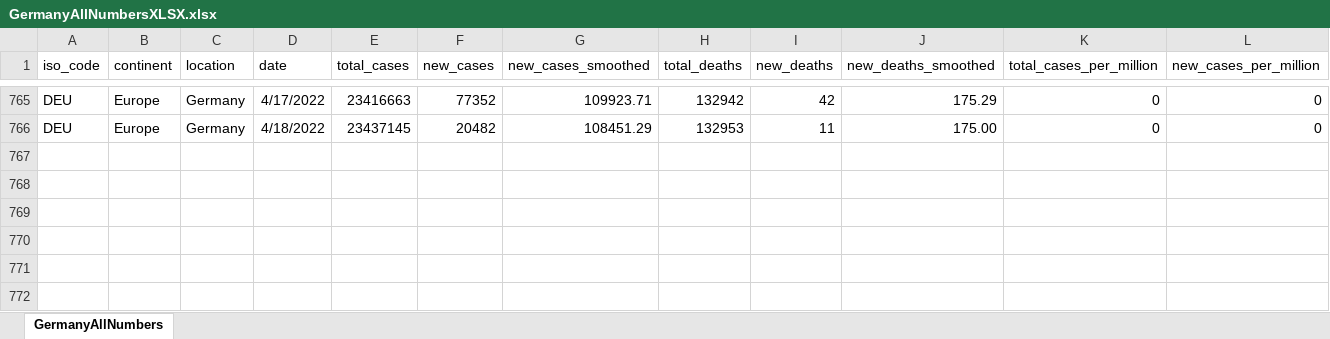
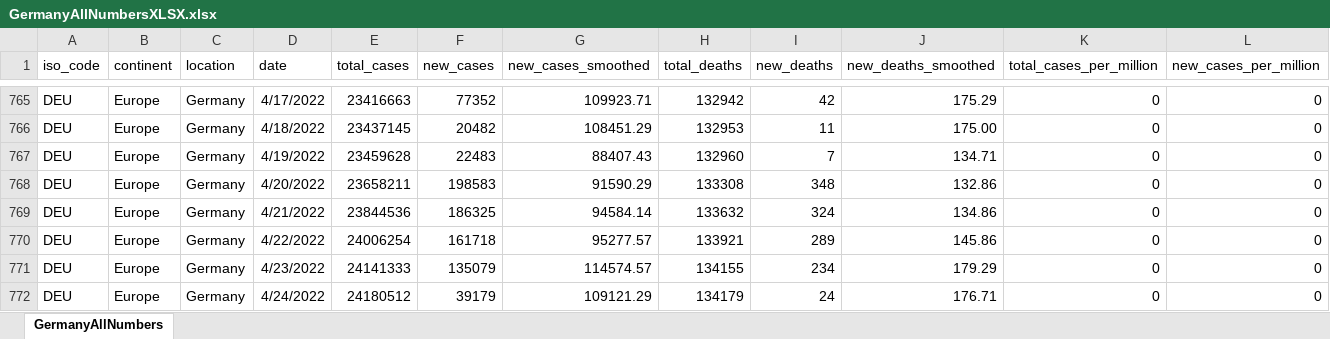
Before and after one commit to nyyubio/First_Website, an Excel workbook: public/data/GermanyAllNumbersXLSX.xlsx, sheet GermanyAllNumbers, drawn as a sheet; only a part is shown, gaps mark what is left out; values as stored, in another font and other column widths than the file's, no borders; rows hold the shown columns only; the diff names each change by its address in the sheet, - before the commit and + after, or states it on an @@ line.

Commit message:
April 24, 2022 update
- Updated German data

```diff
--- a/public/data/GermanyAllNumbersXLSX.xlsx (sheet GermanyAllNumbers)
+++ b/public/data/GermanyAllNumbersXLSX.xlsx (sheet GermanyAllNumbers)
+row 767: DEU | Europe | Germany | 4/19/2022 | 23459628 | 22483 | 88407.43 | 132960 | 7 | 134.71 | 0 | 0
+row 768: DEU | Europe | Germany | 4/20/2022 | 23658211 | 198583 | 91590.29 | 133308 | 348 | 132.86 | 0 | 0
+row 769: DEU | Europe | Germany | 4/21/2022 | 23844536 | 186325 | 94584.14 | 133632 | 324 | 134.86 | 0 | 0
+row 770: DEU | Europe | Germany | 4/22/2022 | 24006254 | 161718 | 95277.57 | 133921 | 289 | 145.86 | 0 | 0
+row 771: DEU | Europe | Germany | 4/23/2022 | 24141333 | 135079 | 114574.57 | 134155 | 234 | 179.29 | 0 | 0
+row 772: DEU | Europe | Germany | 4/24/2022 | 24180512 | 39179 | 109121.29 | 134179 | 24 | 176.71 | 0 | 0
```
Also changed, not shown: static/data/GermanyAllNumbersXLSX.xlsx, 57 other files.
